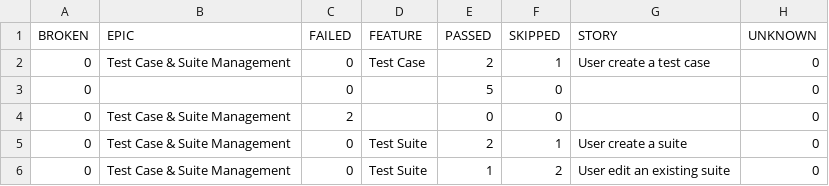
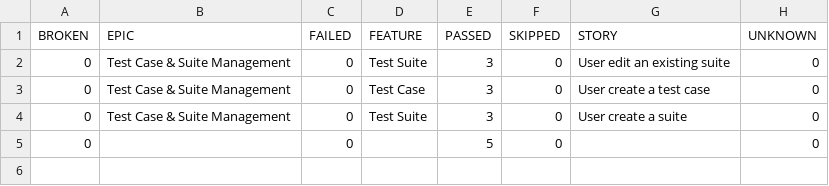
Before and after one commit to f0stery/QASE_QA, a CSV file: 34/data/behaviors.csv, drawn as a sheet.

```diff
--- a/34/data/behaviors.csv
+++ b/34/data/behaviors.csv
@@ -1,6 +1,5 @@
 "BROKEN","EPIC","FAILED","FEATURE","PASSED","SKIPPED","STORY","UNKNOWN"
-"0","Test Case & Suite Management","0","Test Case","2","1","User create a test case","0"
+"0","Test Case & Suite Management","0","Test Suite","3","0","User edit an existing suite","0"
+"0","Test Case & Suite Management","0","Test Case","3","0","User create a test case","0"
+"0","Test Case & Suite Management","0","Test Suite","3","0","User create a suite","0"
 "0","","0","","5","0","","0"
-"0","Test Case & Suite Management","2","","0","0","","0"
-"0","Test Case & Suite Management","0","Test Suite","2","1","User create a suite","0"
-"0","Test Case & Suite Management","0","Test Suite","1","2","User edit an existing suite","0"
```
Also changed, not shown: 34/data/suites.csv, 44 other files.
